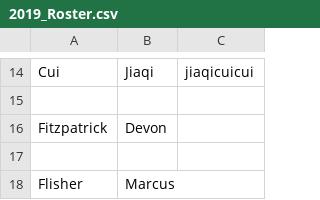
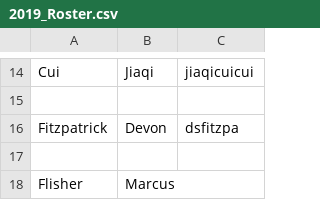
Before and after one commit to UCDBIS180L/gh-usernames, a CSV file: 2019_Roster.csv, drawn as a sheet; only a part is shown, gaps mark what is left out.

Commit message:
Update 2019_Roster.csv

```diff
--- a/2019_Roster.csv
+++ b/2019_Roster.csv
@@ -15,3 +15,3 @@ Cui, Jiaqi, jiaqicuicui
 ,,
-Fitzpatrick, Devon,
+Fitzpatrick, Devon, dsfitzpa
 ,,
```
